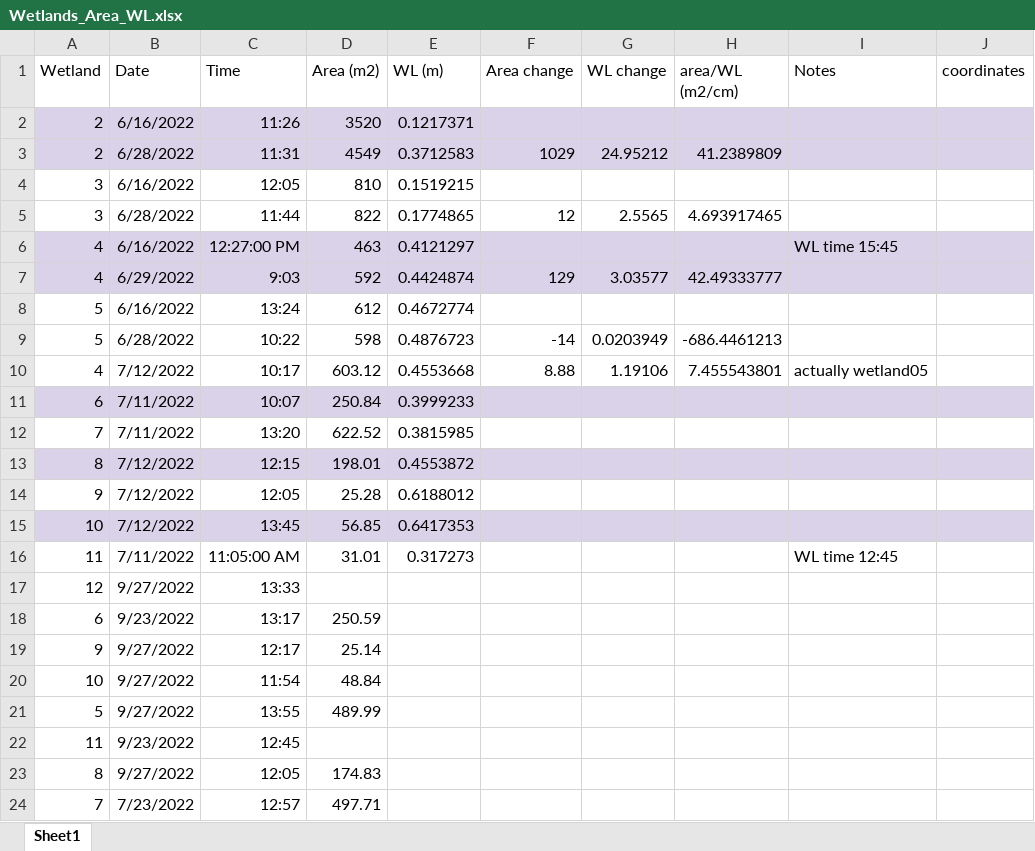
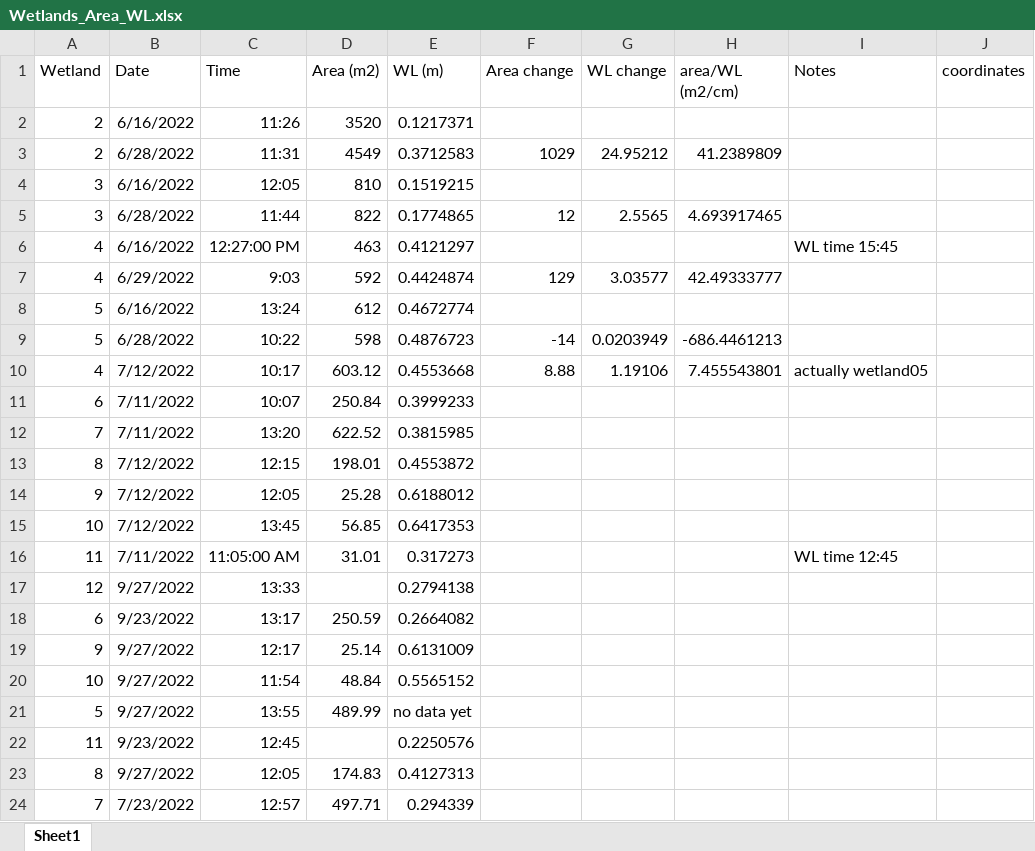
Before and after one commit to carbonshed/Ecuador2022, an Excel workbook: daniela/Wetlands_Area_WL.xlsx, sheet Sheet1, drawn as a sheet; values as stored, in another font and other column widths than the file's, no borders; the diff names each change by its address in the sheet, - before the commit and + after, or states it on an @@ line.

Commit message:
dz

```diff
--- a/daniela/Wetlands_Area_WL.xlsx (sheet Sheet1)
+++ b/daniela/Wetlands_Area_WL.xlsx (sheet Sheet1)
-A2:J3 fill: #D9D2E9
+A2:J3 fill: none
-A6:J7 fill: #D9D2E9
+A6:J7 fill: none
-A11:J11 fill: #D9D2E9
+A11:J11 fill: none
-A13:J13 fill: #D9D2E9
+A13:J13 fill: none
-A15:J15 fill: #D9D2E9
+A15:J15 fill: none
-E17 (WL (m)): (empty)
+E17 (WL (m)): 0.2794138
-E18 (WL (m)): (empty)
+E18 (WL (m)): 0.2664082
-E19 (WL (m)): (empty)
+E19 (WL (m)): 0.6131009
-E20 (WL (m)): (empty)
+E20 (WL (m)): 0.5565152
-E21 (WL (m)): (empty)
+E21 (WL (m)): no data yet
-E22 (WL (m)): (empty)
+E22 (WL (m)): 0.2250576
-E23 (WL (m)): (empty)
+E23 (WL (m)): 0.4127313
-E24 (WL (m)): (empty)
+E24 (WL (m)): 0.294339
```
